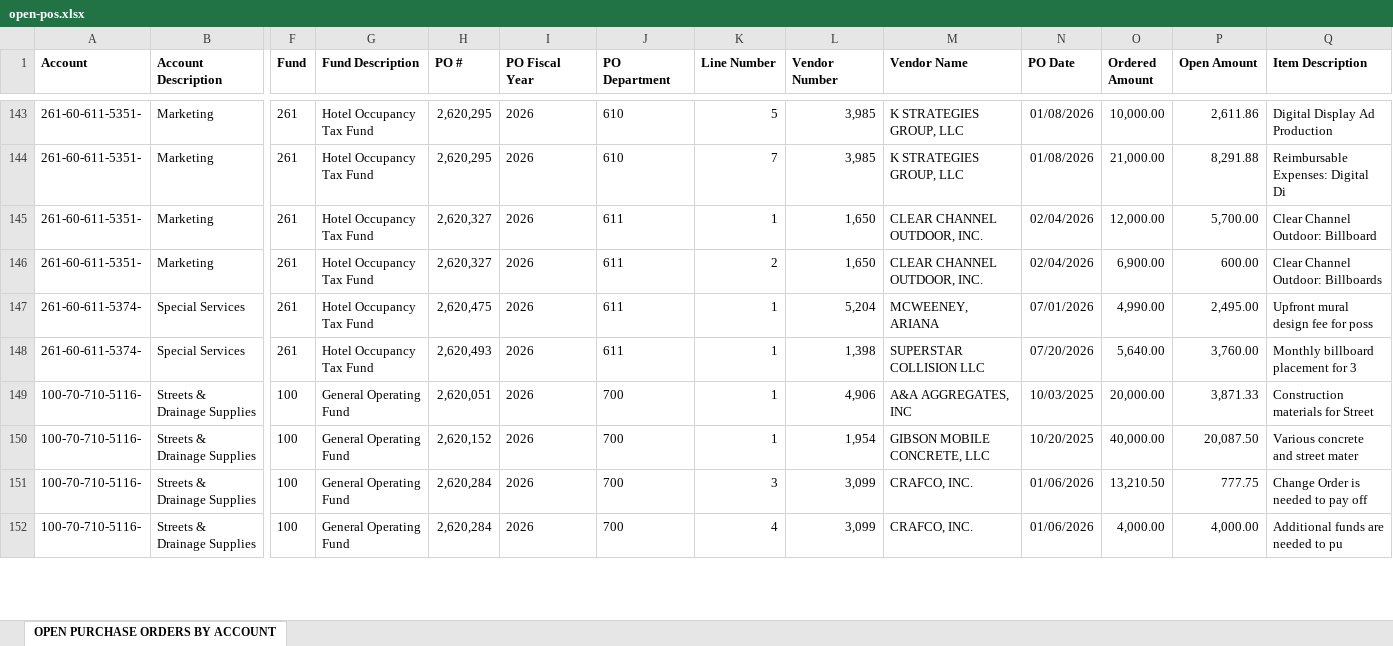
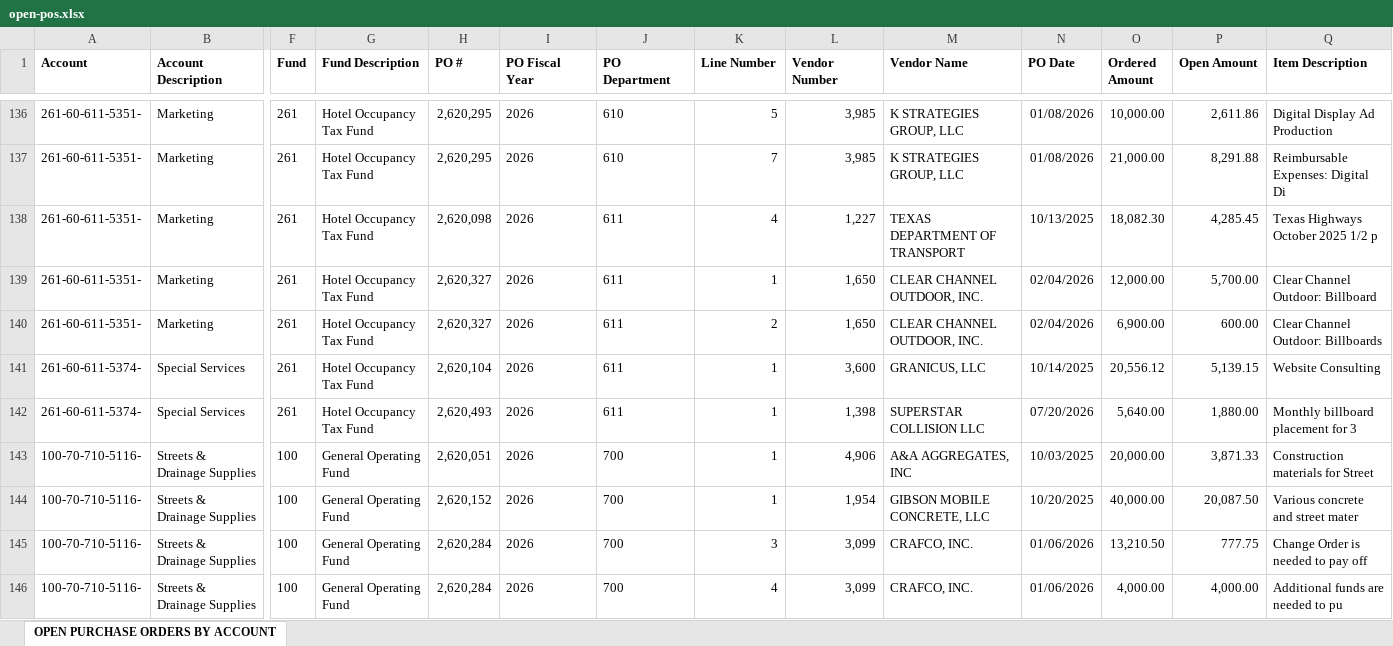
Before and after one commit to chfd-dashboard/Budget.Calculator, an Excel workbook: data/open-pos.xlsx, sheet OPEN PURCHASE ORDERS BY ACCOUNT, drawn as a sheet; only a part is shown, gaps mark what is left out; values as stored, in another font and other column widths than the file's, no borders; addresses are those after the commit; rows hold the shown columns only; the diff covers the shown part only; the diff names each change by its address in the sheet, - before the commit and + after, or states it on an @@ line.

Commit message:
data: update data/open-pos.xlsx

```diff
--- a/data/open-pos.xlsx (sheet OPEN PURCHASE ORDERS BY ACCOUNT)
+++ b/data/open-pos.xlsx (sheet OPEN PURCHASE ORDERS BY ACCOUNT)
+row 138: 261-60-611-5351- | Marketing | 261 | Hotel Occupancy Tax Fund | 2,620,098 | 2026 | 611 | 4 | 1,227 | TEXAS DEPARTMENT OF TRANSPORT | 10/13/2025 | 18,082.30 | 4,285.45 | Texas Highways October 2025 1/2 p
-H141 (PO #): 2,620,475
+H141 (PO #): 2,620,104
-L141 (Vendor Number): 5,204
+L141 (Vendor Number): 3,600
-M141 (Vendor Name): MCWEENEY, ARIANA
+M141 (Vendor Name): GRANICUS, LLC
-N141 (PO Date): 07/01/2026
+N141 (PO Date): 10/14/2025
-O141 (Ordered Amount): 4,990.00
+O141 (Ordered Amount): 20,556.12
-P141 (Open Amount): 2,495.00
+P141 (Open Amount): 5,139.15
-Q141 (Item Description): Upfront mural design fee for poss
+Q141 (Item Description): Website Consulting
-P142 (Open Amount): 3,760.00
+P142 (Open Amount): 1,880.00
```
Also changed, not shown: 11 added rows, 22 removed rows and 20 edited cells elsewhere in this sheet.
